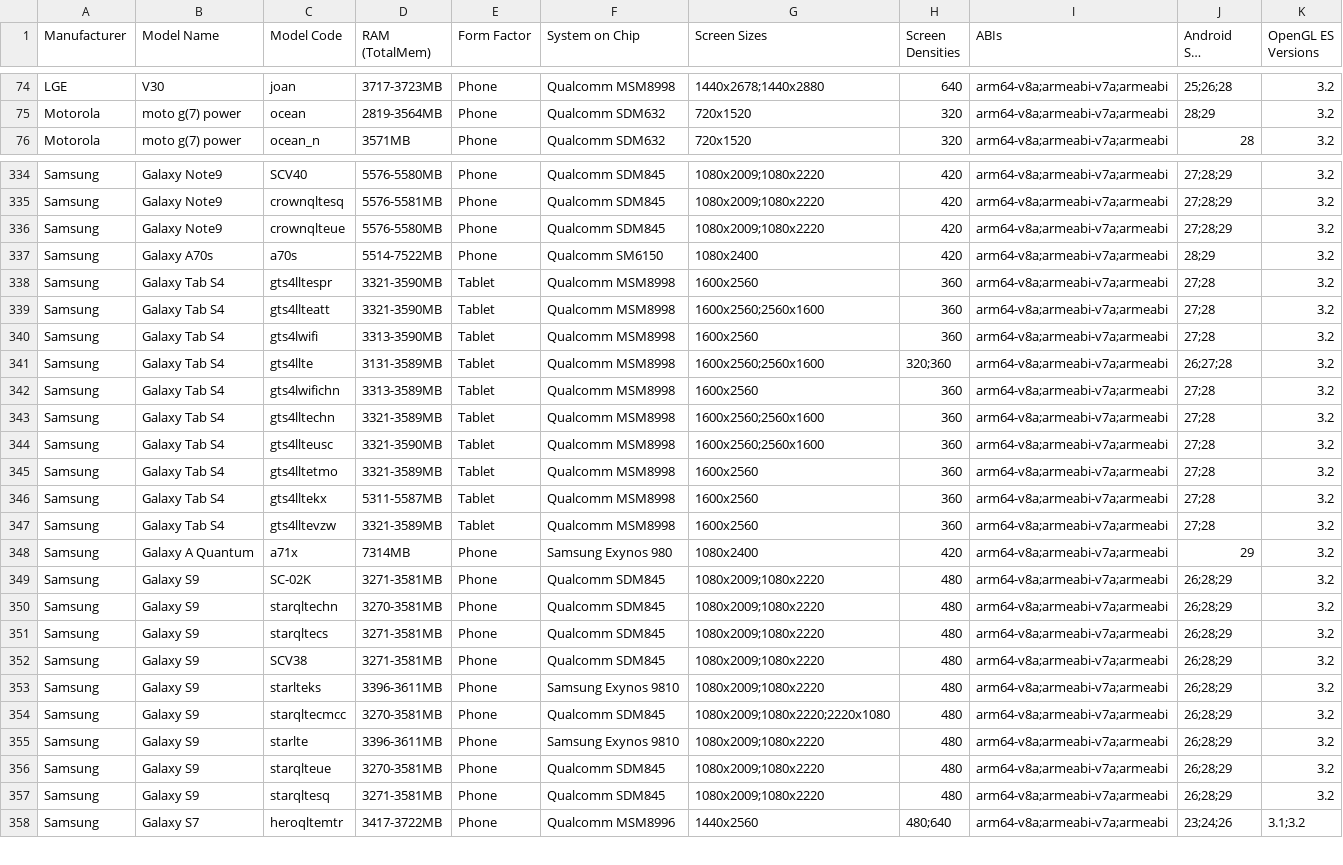
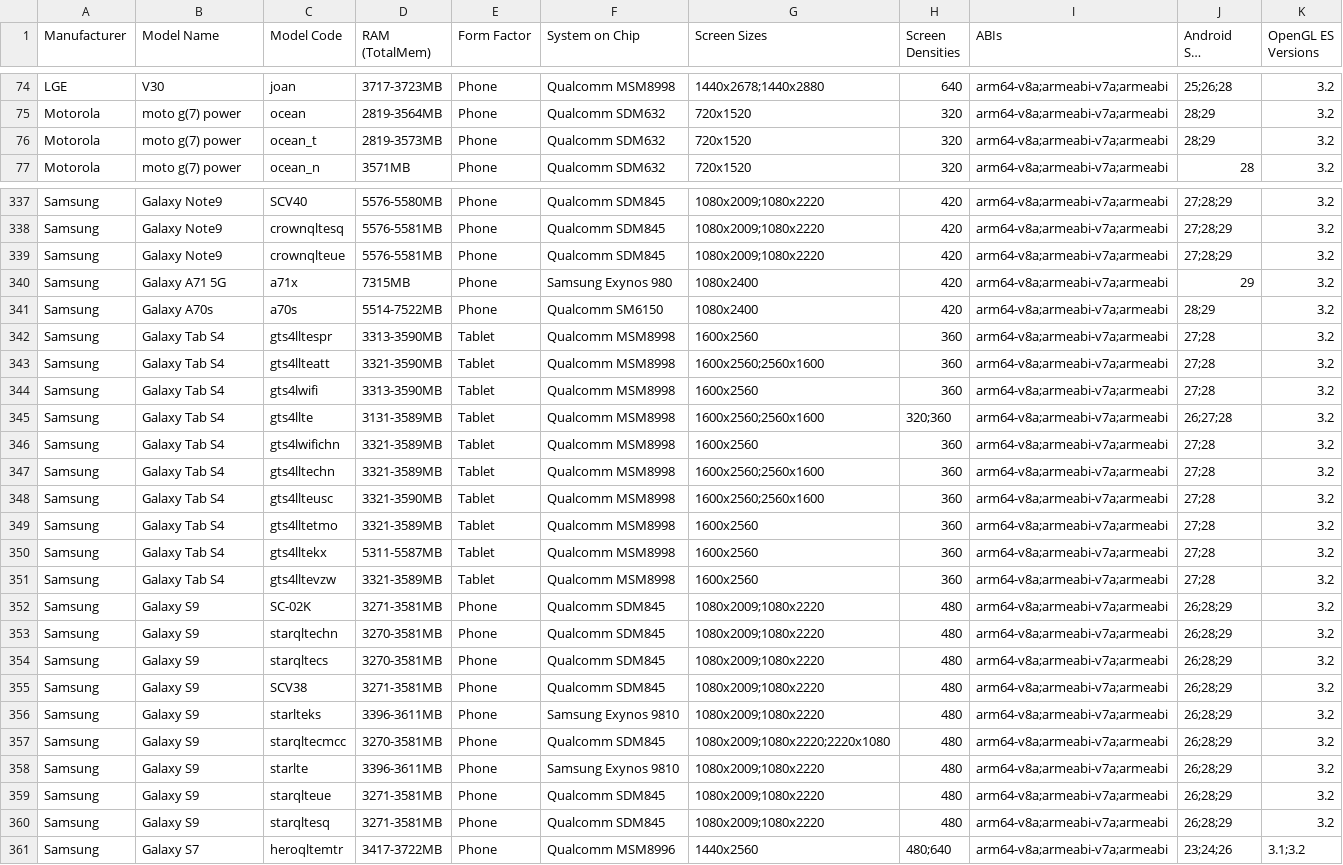
Before and after one commit to rolandsmeenk/ARCore-devices, a CSV file: arcore_devicelist.csv, drawn as a sheet; only a part is shown, gaps mark what is left out; long unchanged cells end in …; the diff covers the shown part only.

```diff
--- a/arcore_devicelist.csv
+++ b/arcore_devicelist.csv
@@ -75,2 +75,3 @@ LGE,V30,joan,3717-3723MB,Phone,Qualcomm MSM8998,1440x2678;1440x2880,640,arm64-v8
 Motorola,moto g(7) power,ocean,2819-3564MB,Phone,Qualcomm SDM632,720x1520,320,arm64-v8a;armeabi-v7a;armeabi,28;29,3.2
+Motorola,moto g(7) power,ocean_t,2819-3573MB,Phone,Qualcomm SDM632,720x1520,320,arm64-v8a;armeabi-v7a;armeabi,28;29,3.2
 Motorola,moto g(7) power,ocean_n,3571MB,Phone,Qualcomm SDM632,720x1520,320,arm64-v8a;armeabi-v7a;armeabi,28,3.2
@@ -335,5 +338,6 @@ Samsung,Galaxy Note9,SCV40,5576-5580MB,Phone,Qualcomm SDM845,1080x2009;1080x2220
 Samsung,Galaxy Note9,crownqltesq,5576-5581MB,Phone,Qualcomm SDM845,1080x2009;1080x2220,420,arm64-v8a;armeabi-v7a;armeabi,27;28;29,3.2
-Samsung,Galaxy Note9,crownqlteue,5576-5580MB,Phone,Qualcomm SDM845,1080x2009;1080x2220,420,arm64-v8a;armeabi-v7a;armeabi,27;28;29,3.2
+Samsung,Galaxy Note9,crownqlteue,5576-5581MB,Phone,Qualcomm SDM845,1080x2009;1080x2220,420,arm64-v8a;armeabi-v7a;armeabi,27;28;29,3.2
+Samsung,Galaxy A71 5G,a71x,7315MB,Phone,Samsung Exynos 980,1080x2400,420,arm64-v8a;armeabi-v7a;armeabi,29,3.2
 Samsung,Galaxy A70s,a70s,5514-7522MB,Phone,Qualcomm SM6150,1080x2400,420,arm64-v8a;armeabi-v7a;armeabi,28;29,3.2
-Samsung,Galaxy Tab S4,gts4lltespr,3321-3590MB,Tablet,Qualcomm MSM8998,1600x2560,360,arm64-v8a;armeabi-v7a;armeabi,27;28,3.2
+Samsung,Galaxy Tab S4,gts4lltespr,3313-3590MB,Tablet,Qualcomm MSM8998,1600x2560,360,arm64-v8a;armeabi-v7a;armeabi,27;28,3.2
 Samsung,Galaxy Tab S4,gts4llteatt,3321-3590MB,Tablet,Qualcomm MSM8998,1600x2560;2560x1600,360,arm64-v8a;armeabi-v7a;armeabi,27;28,3.2
@@ -341,3 +345,3 @@ Samsung,Galaxy Tab S4,gts4lwifi,3313-3590MB,Tablet,Qualcomm MSM8998,1600x2560,36
 Samsung,Galaxy Tab S4,gts4llte,3131-3589MB,Tablet,Qualcomm MSM8998,1600x2560;2560x1600,320;360,arm64-v8a;armeabi-v7a;armeabi,26;27;28,3.2
-Samsung,Galaxy Tab S4,gts4lwifichn,3313-3589MB,Tablet,Qualcomm MSM8998,1600x2560,360,arm64-v8a;armeabi-v7a;armeabi,27;28,3.2
+Samsung,Galaxy Tab S4,gts4lwifichn,3321-3589MB,Tablet,Qualcomm MSM8998,1600x2560,360,arm64-v8a;armeabi-v7a;armeabi,27;28,3.2
 Samsung,Galaxy Tab S4,gts4lltechn,3321-3589MB,Tablet,Qualcomm MSM8998,1600x2560;2560x1600,360,arm64-v8a;armeabi-v7a;armeabi,27;28,3.2
@@ -347,6 +351,5 @@ Samsung,Galaxy Tab S4,gts4lltekx,5311-5587MB,Tablet,Qualcomm MSM8998,1600x2560,3
 Samsung,Galaxy Tab S4,gts4lltevzw,3321-3589MB,Tablet,Qualcomm MSM8998,1600x2560,360,arm64-v8a;armeabi-v7a;armeabi,27;28,3.2
-Samsung,Galaxy A Quantum,a71x,7314MB,Phone,Samsung Exynos 980,1080x2400,420,arm64-v8a;armeabi-v7a;armeabi,29,3.2
 Samsung,Galaxy S9,SC-02K,3271-3581MB,Phone,Qualcomm SDM845,1080x2009;1080x2220,480,arm64-v8a;armeabi-v7a;armeabi,26;28;29,3.2
 Samsung,Galaxy S9,starqltechn,3270-3581MB,Phone,Qualcomm SDM845,1080x2009;1080x2220,480,arm64-v8a;armeabi-v7a;armeabi,26;28;29,3.2
-Samsung,Galaxy S9,starqltecs,3271-3581MB,Phone,Qualcomm SDM845,1080x2009;1080x2220,480,arm64-v8a;armeabi-v7a;armeabi,26;28;29,3.2
+Samsung,Galaxy S9,starqltecs,3270-3581MB,Phone,Qualcomm SDM845,1080x2009;1080x2220,480,arm64-v8a;armeabi-v7a;armeabi,26;28;29,3.2
 Samsung,Galaxy S9,SCV38,3271-3581MB,Phone,Qualcomm SDM845,1080x2009;1080x2220,480,arm64-v8a;armeabi-v7a;armeabi,26;28;29,3.2
@@ -355,3 +358,3 @@ Samsung,Galaxy S9,starqltecmcc,3270-3581MB,Phone,Qualcomm SDM845,1080x2009;1080x
 Samsung,Galaxy S9,starlte,3396-3611MB,Phone,Samsung Exynos 9810,1080x2009;1080x2220,480,arm64-v8a;armeabi-v7a;armeabi,26;28;29,3.2
-Samsung,Galaxy S9,starqlteue,3270-3581MB,Phone,Qualcomm SDM845,1080x2009;1080x2220,480,arm64-v8a;armeabi-v7a;armeabi,26;28;29,3.2
+Samsung,Galaxy S9,starqlteue,3271-3581MB,Phone,Qualcomm SDM845,1080x2009;1080x2220,480,arm64-v8a;armeabi-v7a;armeabi,26;28;29,3.2
 Samsung,Galaxy S9,starqltesq,3271-3581MB,Phone,Qualcomm SDM845,1080x2009;1080x2220,480,arm64-v8a;armeabi-v7a;armeabi,26;28;29,3.2
```
Also changed, not shown: 4 added rows, 1 removed row, 2 moved rows and 65 edited cells elsewhere in this file.
